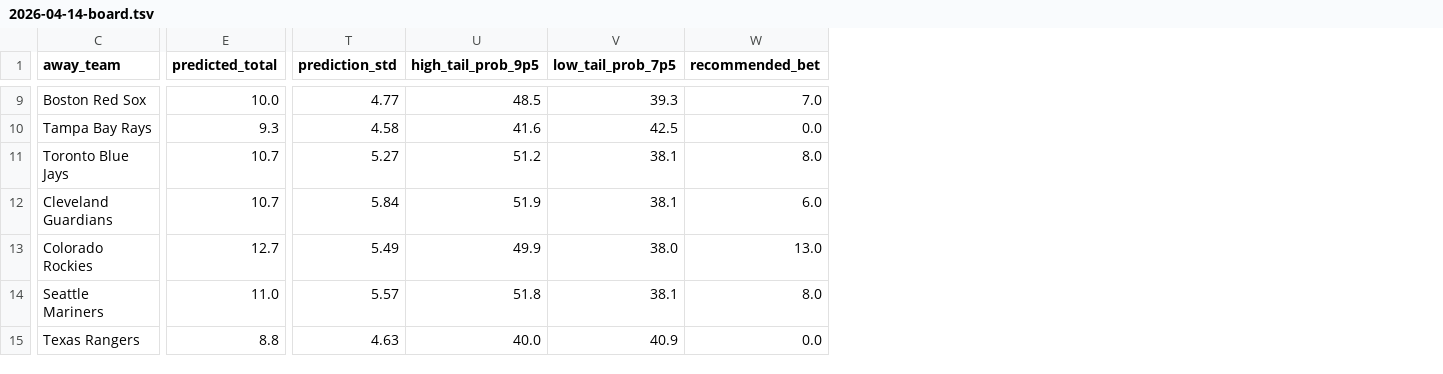
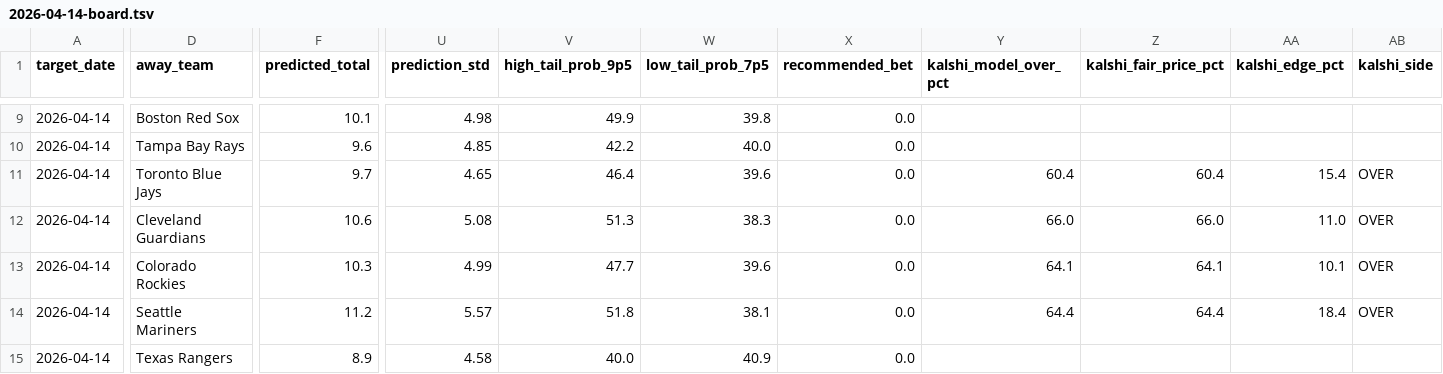
Before and after one commit to younim2837/mlb-totals-paper-track, a TSV file: predictions/2026-04-14-board.tsv, drawn as a sheet; only a part is shown, gaps mark what is left out; addresses are those after the commit; the diff covers the shown part only; the diff names each change by its address in the sheet, - before the commit and + after, or states it on an @@ line.

```diff
--- a/predictions/2026-04-14-board.tsv
+++ b/predictions/2026-04-14-board.tsv
+column A (target_date), rows 9-15: all 2026-04-14
+column Y (kalshi_model_over_pct), rows 11-14: 60.4 | 66.0 | 64.1 | 64.4
+column Z (kalshi_fair_price_pct), rows 11-14: 60.4 | 66.0 | 64.1 | 64.4
+column AA (kalshi_edge_pct), rows 11-14: 15.4 | 11.0 | 10.1 | 18.4
+column AB (kalshi_side), rows 11-14: all OVER
-F9 (predicted_total): 10.0
+F9 (predicted_total): 10.1
-U9 (prediction_std): 4.77
+U9 (prediction_std): 4.98
-V9 (high_tail_prob_9p5): 48.5
+V9 (high_tail_prob_9p5): 49.9
-W9 (low_tail_prob_7p5): 39.3
+W9 (low_tail_prob_7p5): 39.8
-X9 (recommended_bet): 7.0
+X9 (recommended_bet): 0.0
-F10 (predicted_total): 9.3
+F10 (predicted_total): 9.6
-U10 (prediction_std): 4.58
+U10 (prediction_std): 4.85
-V10 (high_tail_prob_9p5): 41.6
+V10 (high_tail_prob_9p5): 42.2
-W10 (low_tail_prob_7p5): 42.5
+W10 (low_tail_prob_7p5): 40.0
-F11 (predicted_total): 10.7
+F11 (predicted_total): 9.7
-U11 (prediction_std): 5.27
+U11 (prediction_std): 4.65
-V11 (high_tail_prob_9p5): 51.2
+V11 (high_tail_prob_9p5): 46.4
-W11 (low_tail_prob_7p5): 38.1
+W11 (low_tail_prob_7p5): 39.6
-X11 (recommended_bet): 8.0
+X11 (recommended_bet): 0.0
-F12 (predicted_total): 10.7
+F12 (predicted_total): 10.6
-U12 (prediction_std): 5.84
+U12 (prediction_std): 5.08
-V12 (high_tail_prob_9p5): 51.9
+V12 (high_tail_prob_9p5): 51.3
-W12 (low_tail_prob_7p5): 38.1
+W12 (low_tail_prob_7p5): 38.3
-X12 (recommended_bet): 6.0
+X12 (recommended_bet): 0.0
-F13 (predicted_total): 12.7
+F13 (predicted_total): 10.3
-U13 (prediction_std): 5.49
+U13 (prediction_std): 4.99
-V13 (high_tail_prob_9p5): 49.9
+V13 (high_tail_prob_9p5): 47.7
-W13 (low_tail_prob_7p5): 38.0
+W13 (low_tail_prob_7p5): 39.6
-X13 (recommended_bet): 13.0
+X13 (recommended_bet): 0.0
-F14 (predicted_total): 11.0
+F14 (predicted_total): 11.2
-X14 (recommended_bet): 8.0
+X14 (recommended_bet): 0.0
-F15 (predicted_total): 8.8
+F15 (predicted_total): 8.9
-U15 (prediction_std): 4.63
+U15 (prediction_std): 4.58
```
Also changed, not shown: 4 added columns and 65 edited cells elsewhere in this file, predictions/2026-04-14-picks.tsv, 5 other files.
